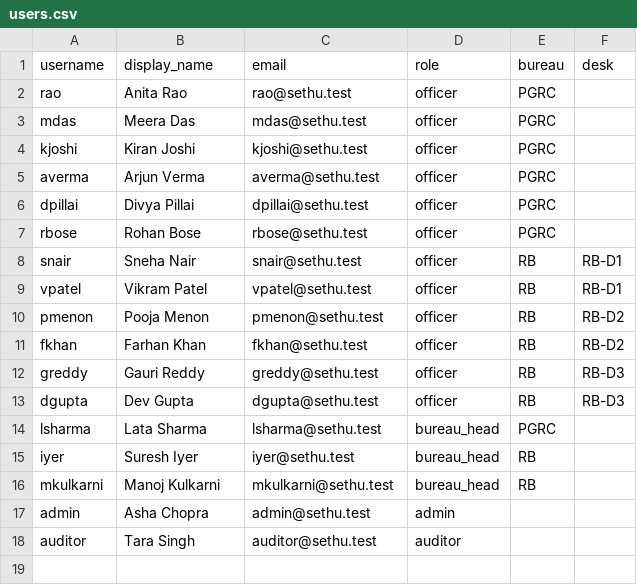
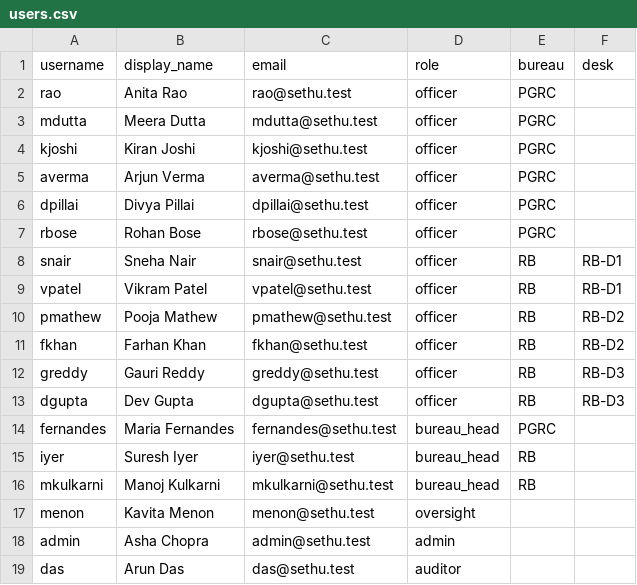
Before and after one commit to sdnikil1sn-ops/sethu, a CSV file: seed/users.csv, drawn as a sheet.

```diff
--- a/seed/users.csv
+++ b/seed/users.csv
@@ -2,3 +2,3 @@ username,display_name,email,role,bureau,desk
 rao,Anita Rao,rao@sethu.test,officer,PGRC,
-mdas,Meera Das,mdas@sethu.test,officer,PGRC,
+mdutta,Meera Dutta,mdutta@sethu.test,officer,PGRC,
 kjoshi,Kiran Joshi,kjoshi@sethu.test,officer,PGRC,
@@ -9,3 +9,3 @@ snair,Sneha Nair,snair@sethu.test,officer,RB,RB-D1
 vpatel,Vikram Patel,vpatel@sethu.test,officer,RB,RB-D1
-pmenon,Pooja Menon,pmenon@sethu.test,officer,RB,RB-D2
+pmathew,Pooja Mathew,pmathew@sethu.test,officer,RB,RB-D2
 fkhan,Farhan Khan,fkhan@sethu.test,officer,RB,RB-D2
@@ -13,6 +13,7 @@ greddy,Gauri Reddy,greddy@sethu.test,officer,RB,RB-D3
 dgupta,Dev Gupta,dgupta@sethu.test,officer,RB,RB-D3
-lsharma,Lata Sharma,lsharma@sethu.test,bureau_head,PGRC,
+fernandes,Maria Fernandes,fernandes@sethu.test,bureau_head,PGRC,
 iyer,Suresh Iyer,iyer@sethu.test,bureau_head,RB,
 mkulkarni,Manoj Kulkarni,mkulkarni@sethu.test,bureau_head,RB,
+menon,Kavita Menon,menon@sethu.test,oversight,,
 admin,Asha Chopra,admin@sethu.test,admin,,
-auditor,Tara Singh,auditor@sethu.test,auditor,,
+das,Arun Das,das@sethu.test,auditor,,
```
Also changed, not shown: seed/actions.csv, 11 other files.
